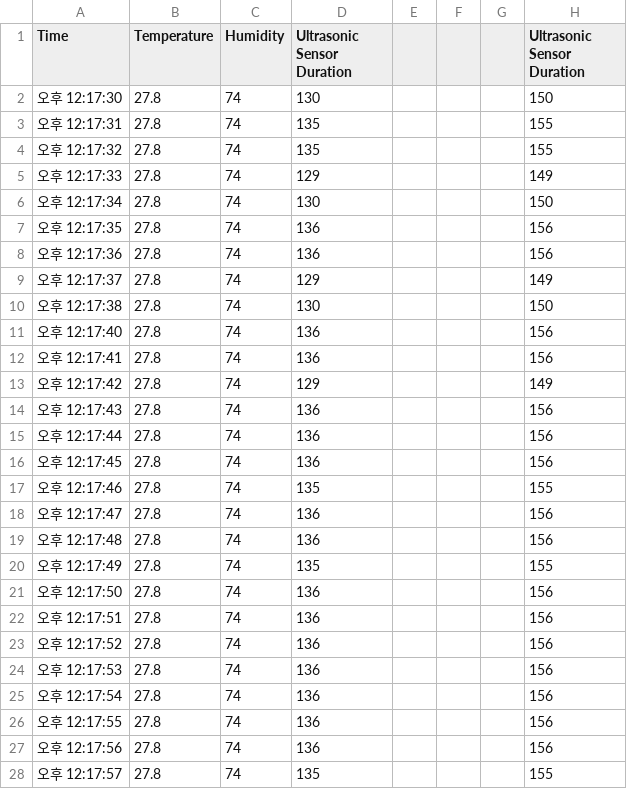
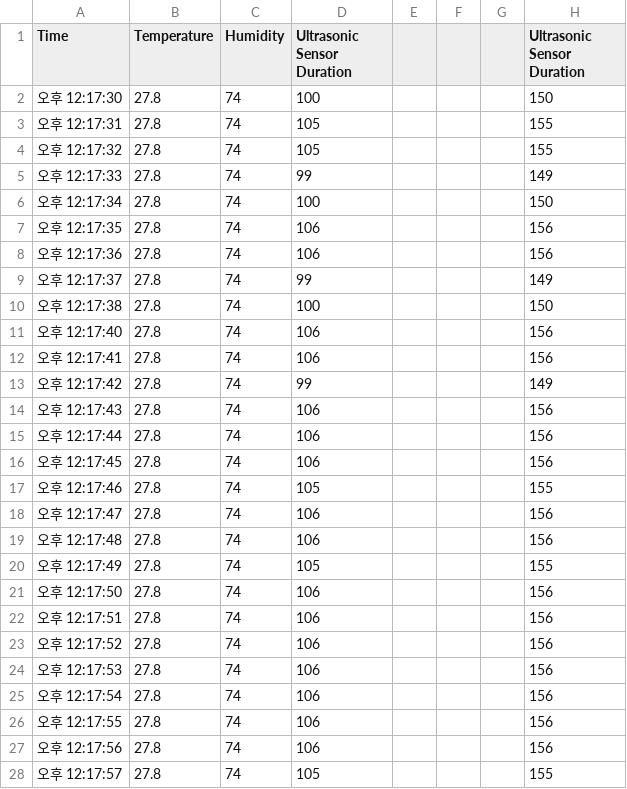
Before and after one commit to local1234567890/scienceUltraSound, a CSV file: PLX-DAQ_2cm.csv, drawn as a sheet; only a part is shown; the diff covers the shown part only.

Commit message:
Add files via upload

```diff
--- a/PLX-DAQ_2cm.csv
+++ b/PLX-DAQ_2cm.csv
@@ -1,28 +1,28 @@
 Time,Temperature,Humidity,Ultrasonic Sensor Duration,,,,Ultrasonic Sensor Duration
-오후 12:17:30,27.8,74,130,,,,150
-오후 12:17:31,27.8,74,135,,,,155
-오후 12:17:32,27.8,74,135,,,,155
-오후 12:17:33,27.8,74,129,,,,149
-오후 12:17:34,27.8,74,130,,,,150
-오후 12:17:35,27.8,74,136,,,,156
-오후 12:17:36,27.8,74,136,,,,156
-오후 12:17:37,27.8,74,129,,,,149
-오후 12:17:38,27.8,74,130,,,,150
-오후 12:17:40,27.8,74,136,,,,156
-오후 12:17:41,27.8,74,136,,,,156
-오후 12:17:42,27.8,74,129,,,,149
-오후 12:17:43,27.8,74,136,,,,156
-오후 12:17:44,27.8,74,136,,,,156
-오후 12:17:45,27.8,74,136,,,,156
-오후 12:17:46,27.8,74,135,,,,155
-오후 12:17:47,27.8,74,136,,,,156
-오후 12:17:48,27.8,74,136,,,,156
-오후 12:17:49,27.8,74,135,,,,155
-오후 12:17:50,27.8,74,136,,,,156
-오후 12:17:51,27.8,74,136,,,,156
-오후 12:17:52,27.8,74,136,,,,156
-오후 12:17:53,27.8,74,136,,,,156
-오후 12:17:54,27.8,74,136,,,,156
-오후 12:17:55,27.8,74,136,,,,156
-오후 12:17:56,27.8,74,136,,,,156
-오후 12:17:57,27.8,74,135,,,,155
+오후 12:17:30,27.8,74,100,,,,150
+오후 12:17:31,27.8,74,105,,,,155
+오후 12:17:32,27.8,74,105,,,,155
+오후 12:17:33,27.8,74,99,,,,149
+오후 12:17:34,27.8,74,100,,,,150
+오후 12:17:35,27.8,74,106,,,,156
+오후 12:17:36,27.8,74,106,,,,156
+오후 12:17:37,27.8,74,99,,,,149
+오후 12:17:38,27.8,74,100,,,,150
+오후 12:17:40,27.8,74,106,,,,156
+오후 12:17:41,27.8,74,106,,,,156
+오후 12:17:42,27.8,74,99,,,,149
+오후 12:17:43,27.8,74,106,,,,156
+오후 12:17:44,27.8,74,106,,,,156
+오후 12:17:45,27.8,74,106,,,,156
+오후 12:17:46,27.8,74,105,,,,155
+오후 12:17:47,27.8,74,106,,,,156
+오후 12:17:48,27.8,74,106,,,,156
+오후 12:17:49,27.8,74,105,,,,155
+오후 12:17:50,27.8,74,106,,,,156
+오후 12:17:51,27.8,74,106,,,,156
+오후 12:17:52,27.8,74,106,,,,156
+오후 12:17:53,27.8,74,106,,,,156
+오후 12:17:54,27.8,74,106,,,,156
+오후 12:17:55,27.8,74,106,,,,156
+오후 12:17:56,27.8,74,106,,,,156
+오후 12:17:57,27.8,74,105,,,,155
```
Also changed, not shown: 3 edited cells elsewhere in this file.
